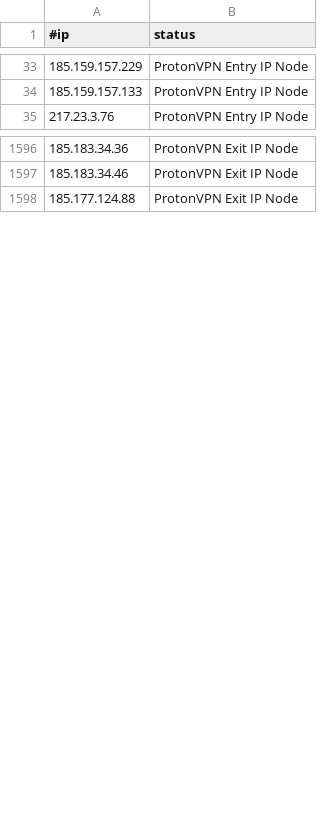
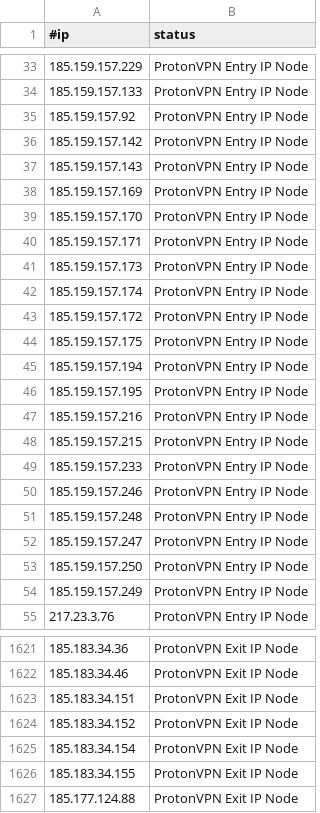
Before and after one commit to beac0n5/C2IntelFeeds, a CSV file: vpn/ProtonVPNIPs.csv, drawn as a sheet; only a part is shown, gaps mark what is left out; the diff covers the shown part only.

```diff
--- a/vpn/ProtonVPNIPs.csv
+++ b/vpn/ProtonVPNIPs.csv
@@ -34,2 +34,22 @@
 185.159.157.133,ProtonVPN Entry IP Node
+185.159.157.92,ProtonVPN Entry IP Node
+185.159.157.142,ProtonVPN Entry IP Node
+185.159.157.143,ProtonVPN Entry IP Node
+185.159.157.169,ProtonVPN Entry IP Node
+185.159.157.170,ProtonVPN Entry IP Node
+185.159.157.171,ProtonVPN Entry IP Node
+185.159.157.173,ProtonVPN Entry IP Node
+185.159.157.174,ProtonVPN Entry IP Node
+185.159.157.172,ProtonVPN Entry IP Node
+185.159.157.175,ProtonVPN Entry IP Node
+185.159.157.194,ProtonVPN Entry IP Node
+185.159.157.195,ProtonVPN Entry IP Node
+185.159.157.216,ProtonVPN Entry IP Node
+185.159.157.215,ProtonVPN Entry IP Node
+185.159.157.233,ProtonVPN Entry IP Node
+185.159.157.246,ProtonVPN Entry IP Node
+185.159.157.248,ProtonVPN Entry IP Node
+185.159.157.247,ProtonVPN Entry IP Node
+185.159.157.250,ProtonVPN Entry IP Node
+185.159.157.249,ProtonVPN Entry IP Node
 217.23.3.76,ProtonVPN Entry IP Node
@@ -1597,2 +1622,6 @@
 185.183.34.46,ProtonVPN Exit IP Node
+185.183.34.151,ProtonVPN Exit IP Node
+185.183.34.152,ProtonVPN Exit IP Node
+185.183.34.154,ProtonVPN Exit IP Node
+185.183.34.155,ProtonVPN Exit IP Node
 185.177.124.88,ProtonVPN Exit IP Node
```
Also changed, not shown: 21 added rows, 18 removed rows and 36 moved rows elsewhere in this file, feeds/DNSC2Domains-30day.csv, feeds/IPC2s-30day.csv, 6 other files.
